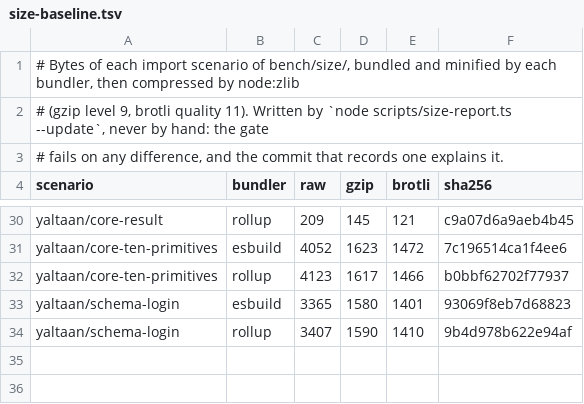
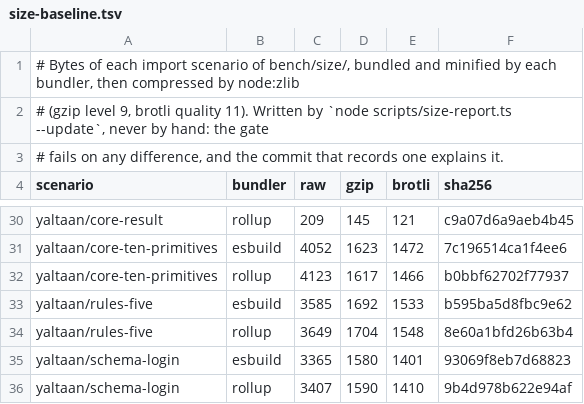
Before and after one commit to Eoth/yaltaan, a TSV file: docs/size-baseline.tsv, drawn as a sheet; only a part is shown, gaps mark what is left out; the diff names each change by its address in the sheet, - before the commit and + after, or states it on an @@ line.

Commit message:
feat(rules): state what holds across fields, derive what is required, in any form engine
requiredIf, allOrNone, atLeast, exactly, mutuallyExclusive, unique and ordered, as plain objects that say what they read
and where they mark; each, for the elements of a list; checkRules; requiredPaths, derived and never written; refine,
rules behind any Standard Schema; assertDeclaredReads, the test of a rule an application writes.

Judged by what did not come from this code: the 42 scenarios of the pilot, fixed as data before the package had a line
(23 rules, every expected issue and no other), and Angular Signal Forms 22.2.4 and TanStack Form 1.33.5 with no bridge.
A law breaks those scenarios field by field, with strange values, and no rule throws.

Laws and a table of every field filled or blank replace nothing: the package is new. 162 mutations by hand, all caught,
against a control that stays green. The first campaign read 122 of 122 with a control that failed, a relative import
broken in the copies; corrected, 25 survived, and each now has its test.

Size baseline, new rows, raw / gzip / brotli:
  yaltaan/rules-five esbuild 3585 / 1692 / 1533, rollup 3649 / 1704 / 1548
The whole package: 2,238 / 2,267 bytes brotli. Not on a hot path that any scenario counts yet: instructions unmeasured.

Lock: two links of the workspace, no third-party entry. Tests 4,327 -> 5,242.

```diff
--- a/docs/size-baseline.tsv
+++ b/docs/size-baseline.tsv
+row 33: yaltaan/rules-five | esbuild | 3585 | 1692 | 1533 | b595ba5d8fbc9e62
+row 34: yaltaan/rules-five | rollup | 3649 | 1704 | 1548 | 8e60a1bfd26b63b4
```
Also changed, not shown: bench/size/budgets.tsv, 23 other files.
